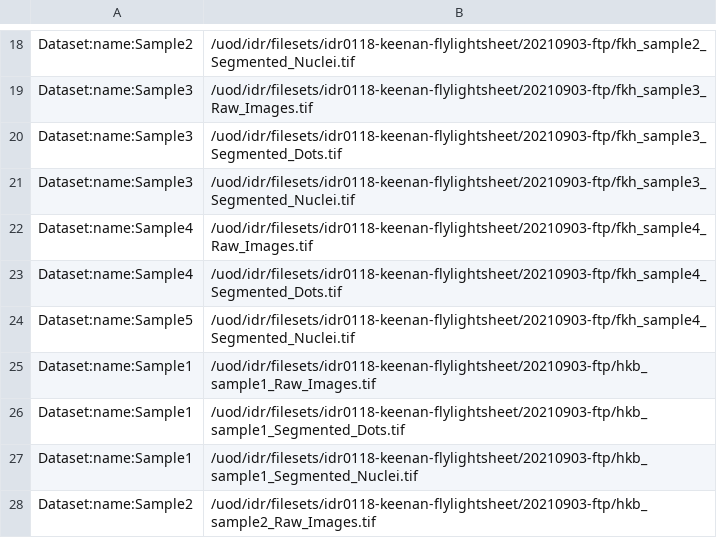
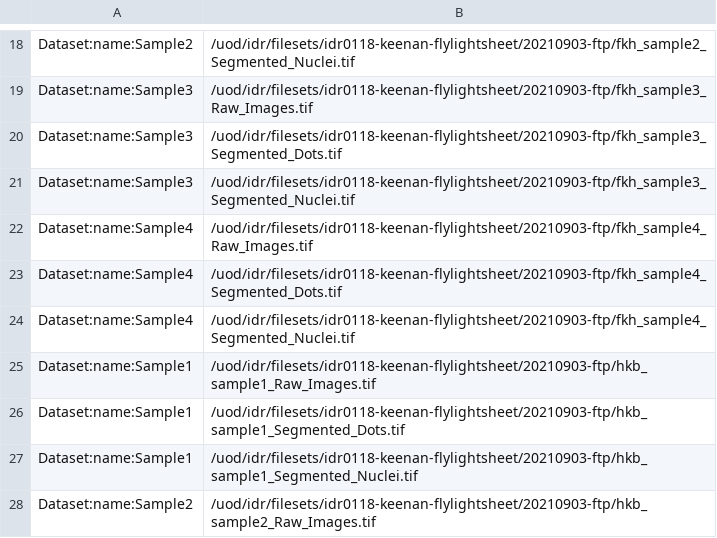
Before and after one commit to IDR/idr0118-keenan-flylightsheet, a TSV file: experimentA/idr0118-experimentA-filePaths.tsv, drawn as a sheet; only a part is shown, gaps mark what is left out.

Commit message:
Fix typo in filepaths

```diff
--- a/experimentA/idr0118-experimentA-filePaths.tsv
+++ b/experimentA/idr0118-experimentA-filePaths.tsv
@@ -23,3 +23,3 @@ Dataset:name:Sample4	/uod/idr/filesets/idr0118-keenan-flylightsheet/20210903-ftp
 Dataset:name:Sample4	/uod/idr/filesets/idr0118-keenan-flylightsheet/20210903-ftp/fkh_sample4_Segmented_Dots.tif
-Dataset:name:Sample5	/uod/idr/filesets/idr0118-keenan-flylightsheet/20210903-ftp/fkh_sample4_Segmented_Nuclei.tif
+Dataset:name:Sample4	/uod/idr/filesets/idr0118-keenan-flylightsheet/20210903-ftp/fkh_sample4_Segmented_Nuclei.tif
 Dataset:name:Sample1	/uod/idr/filesets/idr0118-keenan-flylightsheet/20210903-ftp/hkb_sample1_Raw_Images.tif
```
